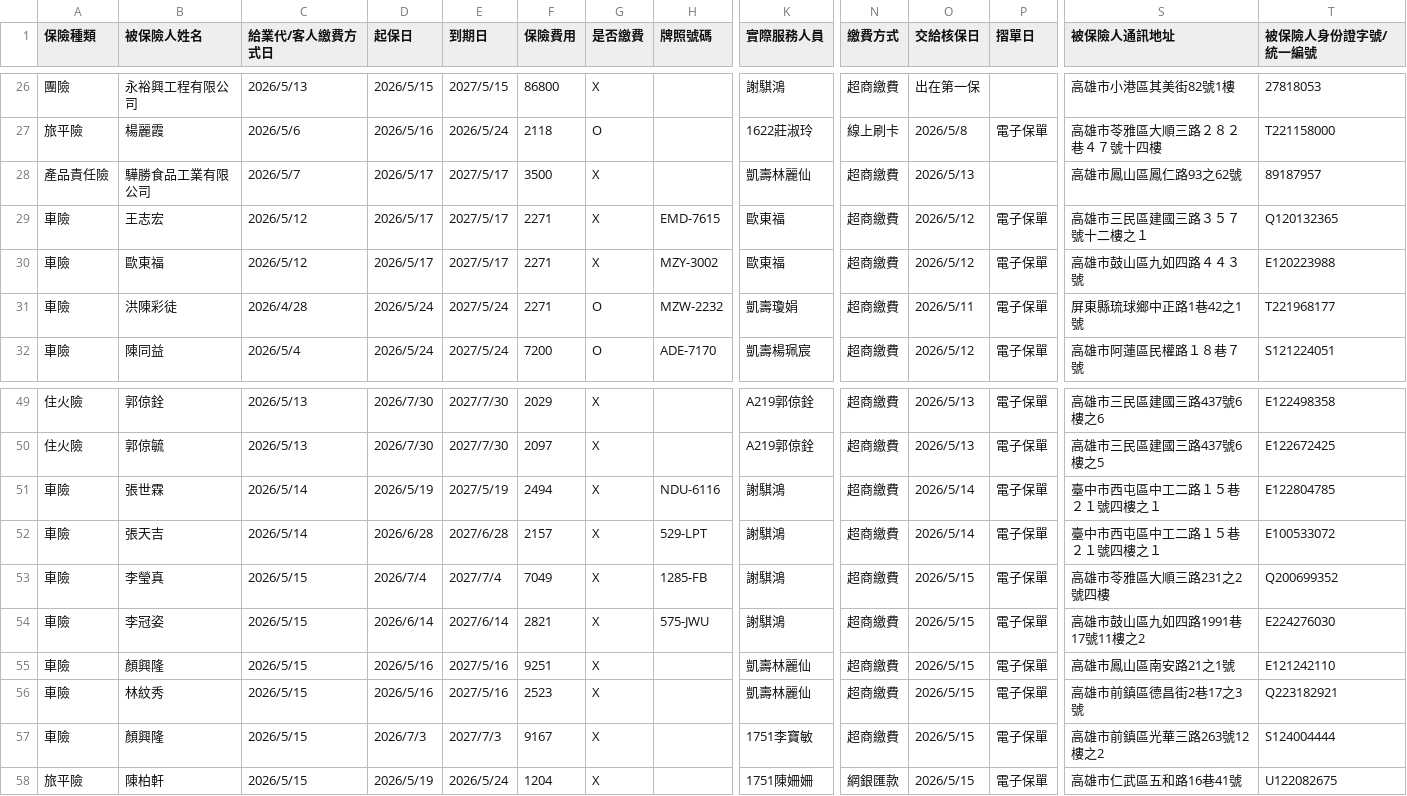
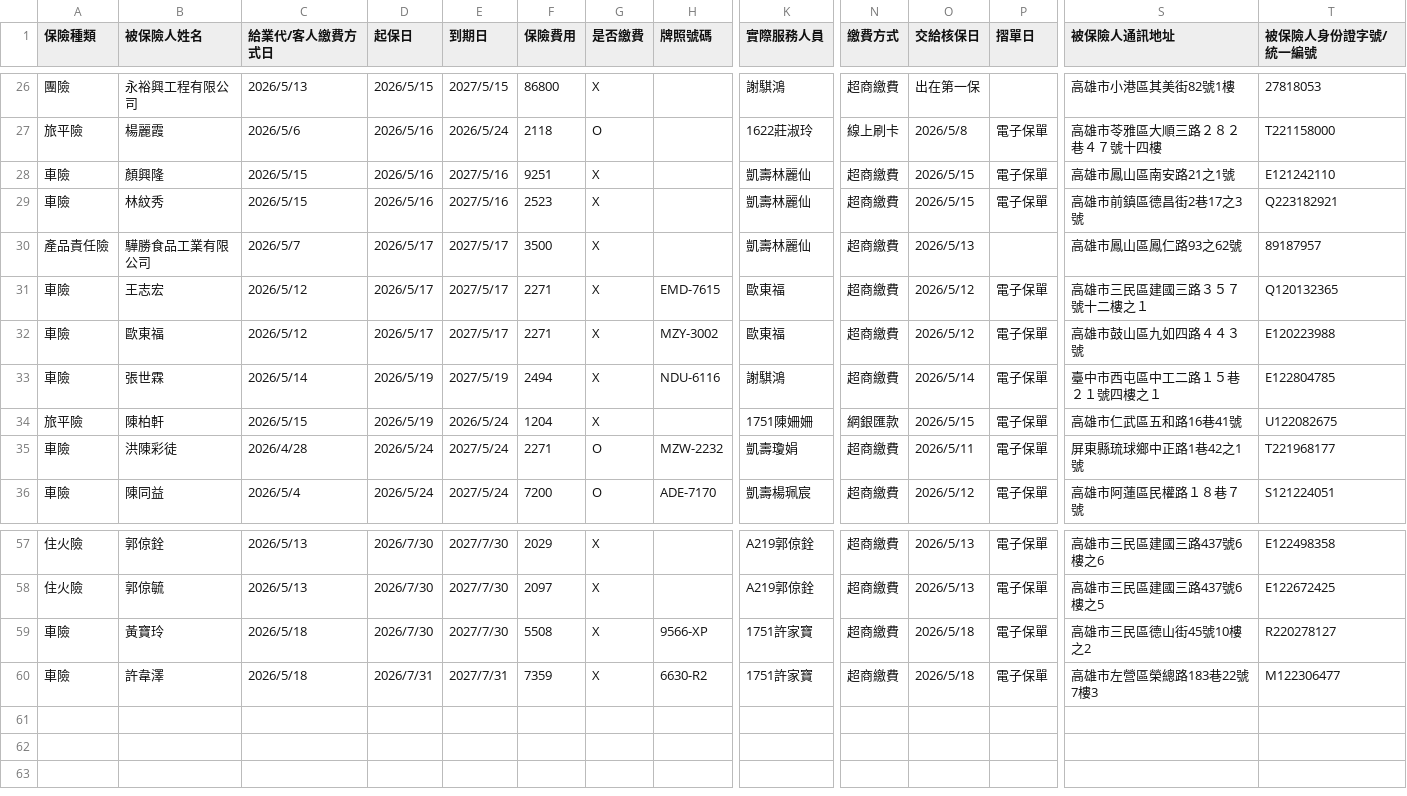
Before and after one commit to ShiauHa-insurance-management-system/insurance_app, a CSV file: prog_db.csv, drawn as a sheet; only a part is shown, gaps mark what is left out; addresses are those after the commit; rows hold the shown columns only; the diff covers the shown part only; the diff names each change by its address in the sheet, - before the commit and + after, or states it on an @@ line.

Commit message:
Add files via upload

```diff
--- a/prog_db.csv
+++ b/prog_db.csv
@@ row 55 moved to row 28: 車險 @@
+row 29: 車險 | 林紋秀 | 2026/5/15 | 2026/5/16 | 2027/5/16 | 2523 | X |  | 凱壽林麗仙 | 超商繳費 | 2026/5/15 | 電子保單 | 高雄市前鎮區德昌街2巷17之3號 | Q223182921
@@ row 51 moved to row 33: 車險 @@
@@ row 58 moved to row 34: 旅平險 @@
@@ row 52 moved to row 47: 車險 @@
@@ row 54 moved to row 42: 車險 @@
-B59 (被保險人姓名): 林紋秀
+B59 (被保險人姓名): 黃寶玲
-C59:C60 (給業代/客人繳費方式日): 2026/5/15
+C59:C60 (給業代/客人繳費方式日): 2026/5/18
-D59 (起保日): 2026/5/16
+D59 (起保日): 2026/7/30
-E59 (到期日): 2027/5/16
+E59 (到期日): 2027/7/30
-F59 (保險費用): 2523
+F59 (保險費用): 5508
-H59 (牌照號碼): (empty)
+H59 (牌照號碼): 9566-XP
-K59 (實際服務人員): 凱壽林麗仙
+K59 (實際服務人員): 1751許家寶
-O59:O60 (交給核保日): 2026/5/15
+O59:O60 (交給核保日): 2026/5/18
-S59 (被保險人通訊地址): 高雄市前鎮區德昌街2巷17之3號
+S59 (被保險人通訊地址): 高雄市三民區德山街45號10樓之2
-T59 (被保險人身份證字號/統一編號): Q223182921
+T59 (被保險人身份證字號/統一編號): R220278127
-B60 (被保險人姓名): 顏興隆
+B60 (被保險人姓名): 許韋澤
-D60 (起保日): 2026/7/3
+D60 (起保日): 2026/7/31
-E60 (到期日): 2027/7/3
+E60 (到期日): 2027/7/31
-F60 (保險費用): 9167
+F60 (保險費用): 7359
-H60 (牌照號碼): (empty)
+H60 (牌照號碼): 6630-R2
-K60 (實際服務人員): 1751李寶敏
+K60 (實際服務人員): 1751許家寶
-S60 (被保險人通訊地址): 高雄市前鎮區光華三路263號12樓之2
+S60 (被保險人通訊地址): 高雄市左營區榮總路183巷22號7樓3
-T60 (被保險人身份證字號/統一編號): S124004444
+T60 (被保險人身份證字號/統一編號): M122306477
```
Also changed, not shown: 1 added row elsewhere in this file.
